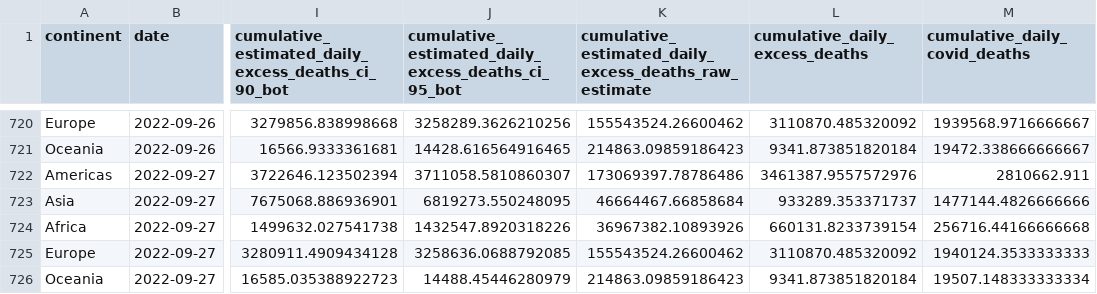
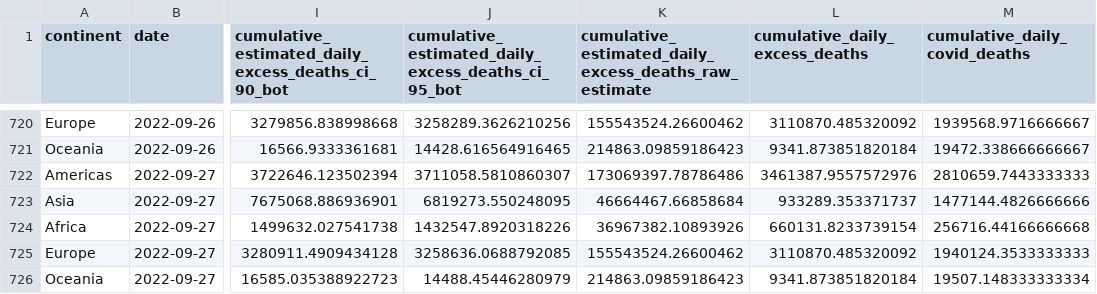
Before and after one commit to PaulMainwood/covid-19-the-economist-global-excess-deaths-model, a CSV file: output-data/export_regions_cumulative.csv, drawn as a sheet; only a part is shown, gaps mark what is left out; the diff names each change by its address in the sheet, - before the commit and + after, or states it on an @@ line.

```diff
--- a/output-data/export_regions_cumulative.csv
+++ b/output-data/export_regions_cumulative.csv
-M722 (cumulative_daily_covid_deaths): 2810662.911
+M722 (cumulative_daily_covid_deaths): 2810659.7443333333
```
Also changed, not shown: output-data/export_world.csv, output-data/output-by-alternative-regions/export_regions_WHO_region_cumulative.csv, 48 other files.
